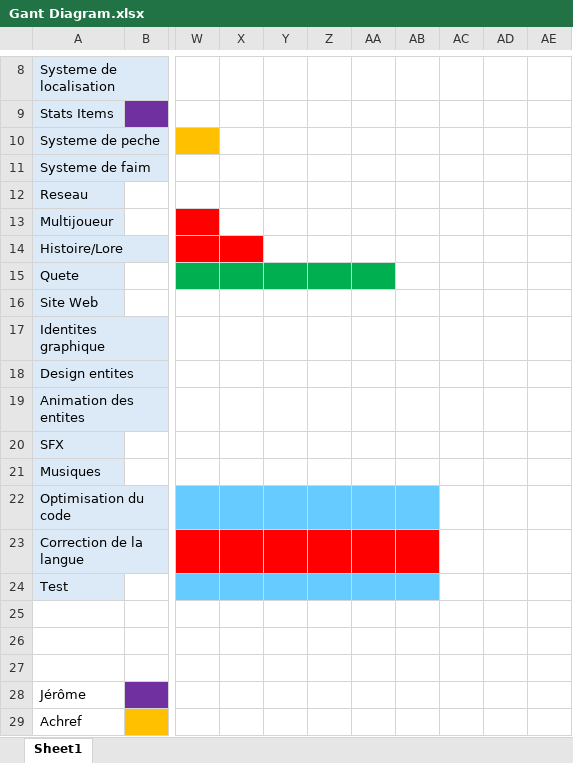
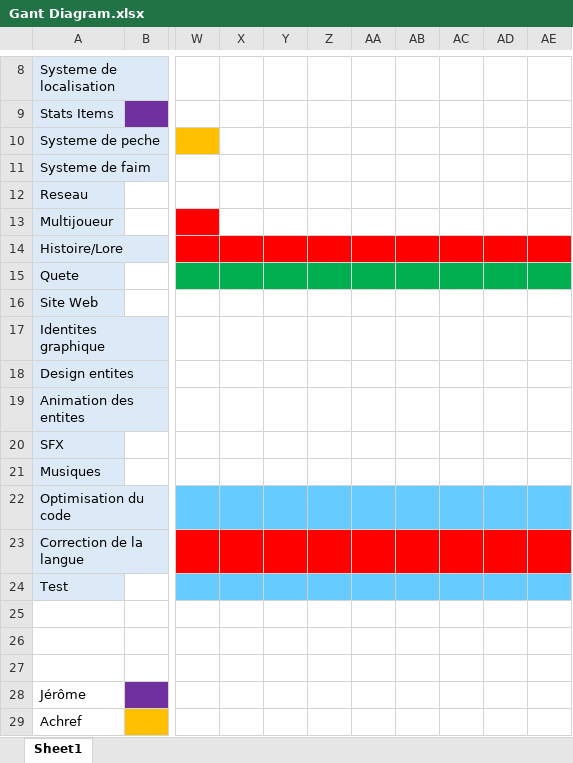
Before and after one commit to Starlight-25/An-Era-of-the-Seas, an Excel workbook: Gant Diagram.xlsx, sheet Sheet1, drawn as a sheet; only a part is shown, gaps mark what is left out; values as stored, in another font and other column widths than the file's, no borders; the diff names each change by its address in the sheet, - before the commit and + after, or states it on an @@ line.

```diff
--- a/Gant Diagram.xlsx (sheet Sheet1)
+++ b/Gant Diagram.xlsx (sheet Sheet1)
-Y14:AE14 fill: none
+Y14:AE14 fill: #FF0000
-AB15:AE15 fill: none
+AB15:AE15 fill: #00B050
-AC22:AE22 fill: none
+AC22:AE22 fill: #66CCFF
-AC23:AE23 fill: none
+AC23:AE23 fill: #FF0000
-AC24:AE24 fill: none
+AC24:AE24 fill: #66CCFF
```
Also changed, not shown: 5 other files.
